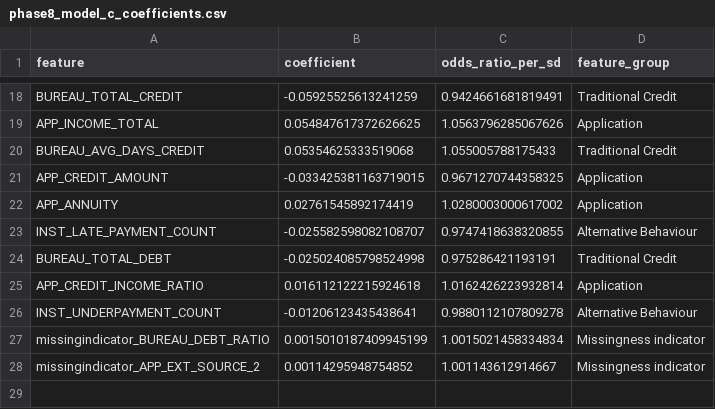
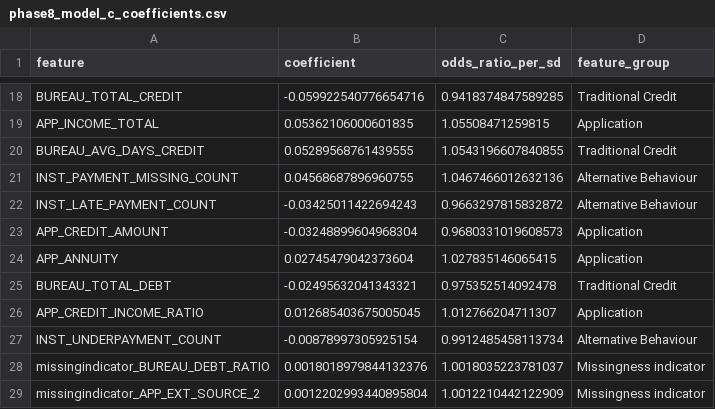
Before and after one commit to Shaleen-Garg/Alternative-credit-scoring, a CSV file: reports/tables/phase8_model_c_coefficients.csv, drawn as a sheet; only a part is shown, gaps mark what is left out; removed rows and columns are numbered as before the commit, all else as after; the diff covers the shown part only; the diff names each change by its address in the sheet, - before the commit and + after, or states it on an @@ line.

```diff
--- a/reports/tables/phase8_model_c_coefficients.csv
+++ b/reports/tables/phase8_model_c_coefficients.csv
-B18 (coefficient): -0.05925525613241259
+B18 (coefficient): -0.059922540776654716
-C18 (odds_ratio_per_sd): 0.9424661681819491
+C18 (odds_ratio_per_sd): 0.9418374847589285
-B19 (coefficient): 0.054847617372626625
+B19 (coefficient): 0.05362106000601835
-C19 (odds_ratio_per_sd): 1.0563796285067626
+C19 (odds_ratio_per_sd): 1.05508471259815
-B20 (coefficient): 0.05354625333519068
+B20 (coefficient): 0.05289568761439555
-C20 (odds_ratio_per_sd): 1.055005788175433
+C20 (odds_ratio_per_sd): 1.0543196607840855
+row 21: INST_PAYMENT_MISSING_COUNT | 0.04568687896960755 | 1.0467466012632136 | Alternative Behaviour
+row 22: INST_LATE_PAYMENT_COUNT | -0.03425011422694243 | 0.9663297815832872 | Alternative Behaviour
-B23 (coefficient): -0.033425381163719015
+B23 (coefficient): -0.03248899604968304
-C23 (odds_ratio_per_sd): 0.9671270744358325
+C23 (odds_ratio_per_sd): 0.9680331019608573
-B24 (coefficient): 0.02761545892174419
+B24 (coefficient): 0.02745479042373604
-C24 (odds_ratio_per_sd): 1.0280003000617002
+C24 (odds_ratio_per_sd): 1.027835146065415
-row 23: INST_LATE_PAYMENT_COUNT | -0.025582598082108707 | 0.9747418638320855 | Alternative Behaviour
-B25 (coefficient): -0.025024085798524998
+B25 (coefficient): -0.02495632041343321
-C25 (odds_ratio_per_sd): 0.975286421193191
+C25 (odds_ratio_per_sd): 0.975352514092478
-B26 (coefficient): 0.016112122215924618
+B26 (coefficient): 0.012685403675005045
-C26 (odds_ratio_per_sd): 1.0162426223932814
+C26 (odds_ratio_per_sd): 1.012766204711307
-B27 (coefficient): -0.01206123435438641
+B27 (coefficient): -0.00878997305925154
-C27 (odds_ratio_per_sd): 0.9880112107809278
+C27 (odds_ratio_per_sd): 0.9912485458113734
-B28 (coefficient): 0.0015010187409945199
+B28 (coefficient): 0.0018018979844132376
-C28 (odds_ratio_per_sd): 1.0015021458334834
+C28 (odds_ratio_per_sd): 1.0018035223781037
-B29 (coefficient): 0.00114295948754852
+B29 (coefficient): 0.0012202993440895804
-C29 (odds_ratio_per_sd): 1.001143612914667
+C29 (odds_ratio_per_sd): 1.0012210442122909
```
Also changed, not shown: 1 added row, 1 removed row and 30 edited cells elsewhere in this file, reports/tables/phase8_alternative_coverage.csv, reports/tables/phase8_cohort_metrics.csv, 38 other files.
